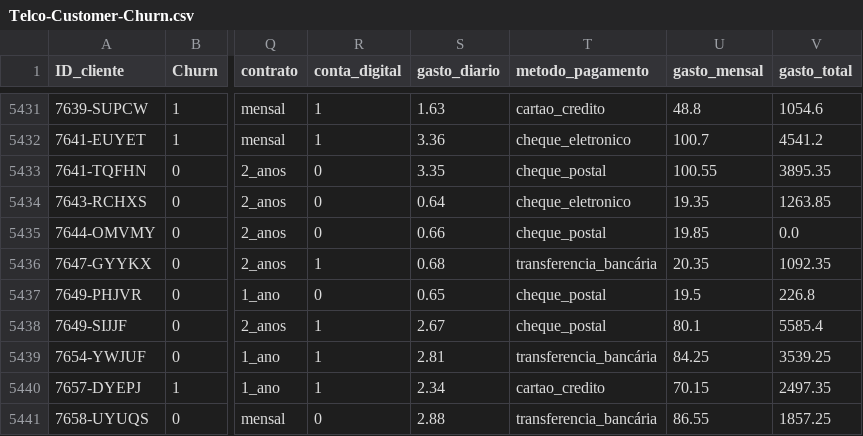
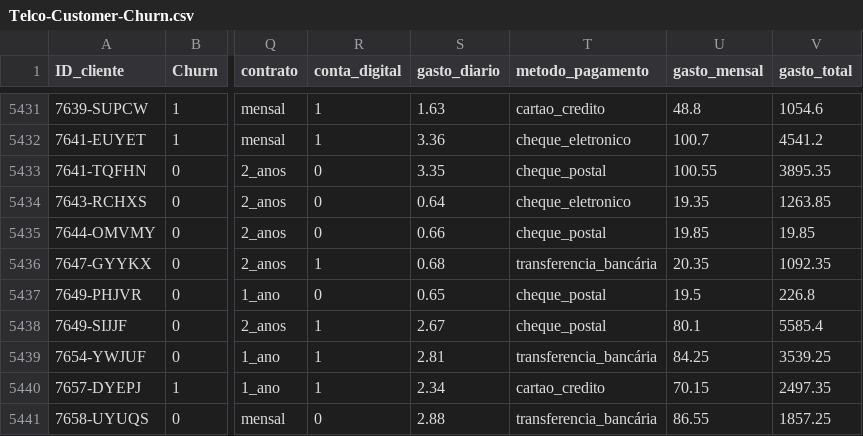
Before and after one commit to FabianaDutra/AluraDataChallenge, a CSV file: Telco-Customer-Churn.csv, drawn as a sheet; only a part is shown, gaps mark what is left out; the diff covers the shown part only; the diff names each change by its address in the sheet, - before the commit and + after, or states it on an @@ line.

```diff
--- a/Telco-Customer-Churn.csv
+++ b/Telco-Customer-Churn.csv
-V5435 (gasto_total): 0.0
+V5435 (gasto_total): 19.85
```
Also changed, not shown: 10 edited cells elsewhere in this file.
